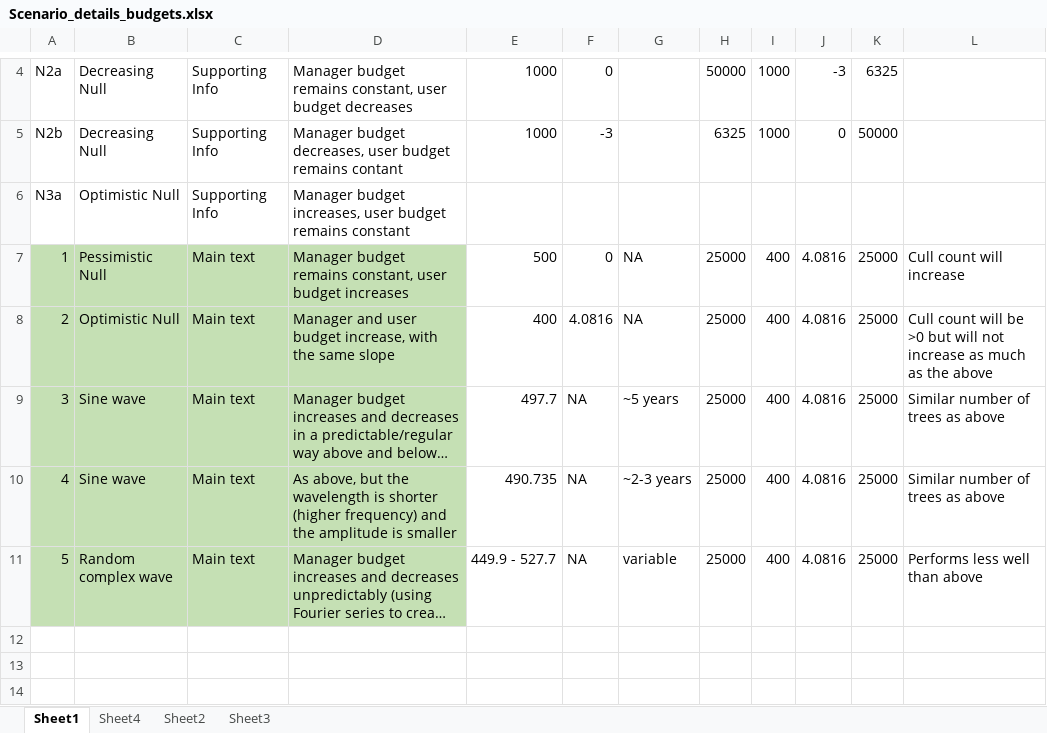
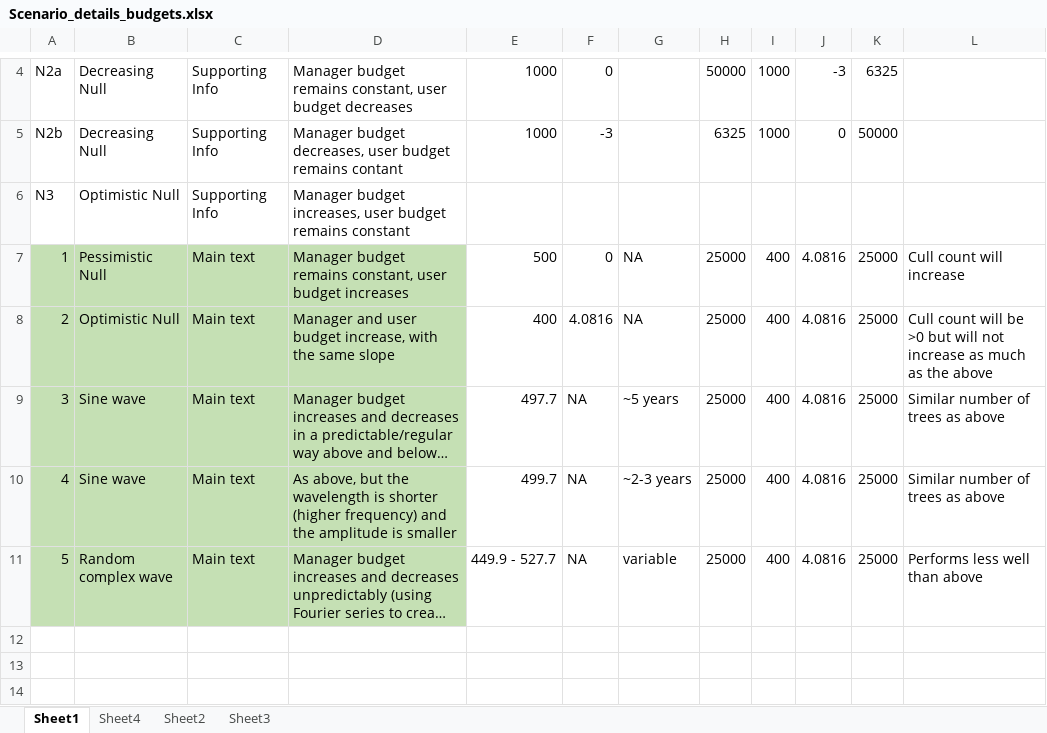
Before and after one commit to mattnuttall00/PhD_Chapter4, an Excel workbook: Scenario_details_budgets.xlsx, sheet Sheet1, drawn as a sheet; only a part is shown, gaps mark what is left out; long unchanged cells end in …; values as stored, in another font and other column widths than the file's, no borders; the diff names each change by its address in the sheet, - before the commit and + after, or states it on an @@ line.

Commit message:
Fixed minor error

```diff
--- a/Scenario_details_budgets.xlsx (sheet Sheet1)
+++ b/Scenario_details_budgets.xlsx (sheet Sheet1)
-A6: N3a
+A6: N3
-E10: 490.735
+E10: 499.7
```
